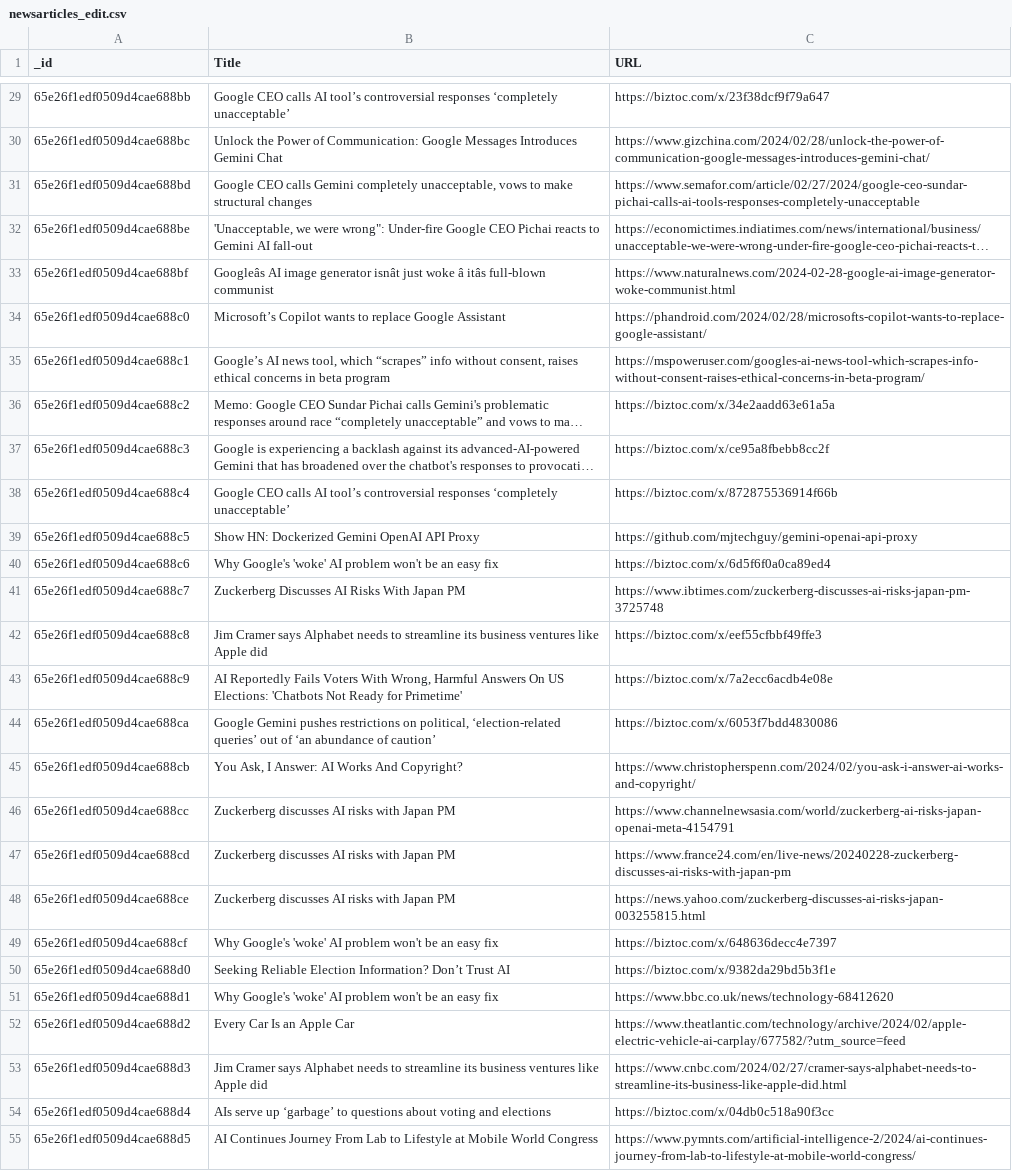
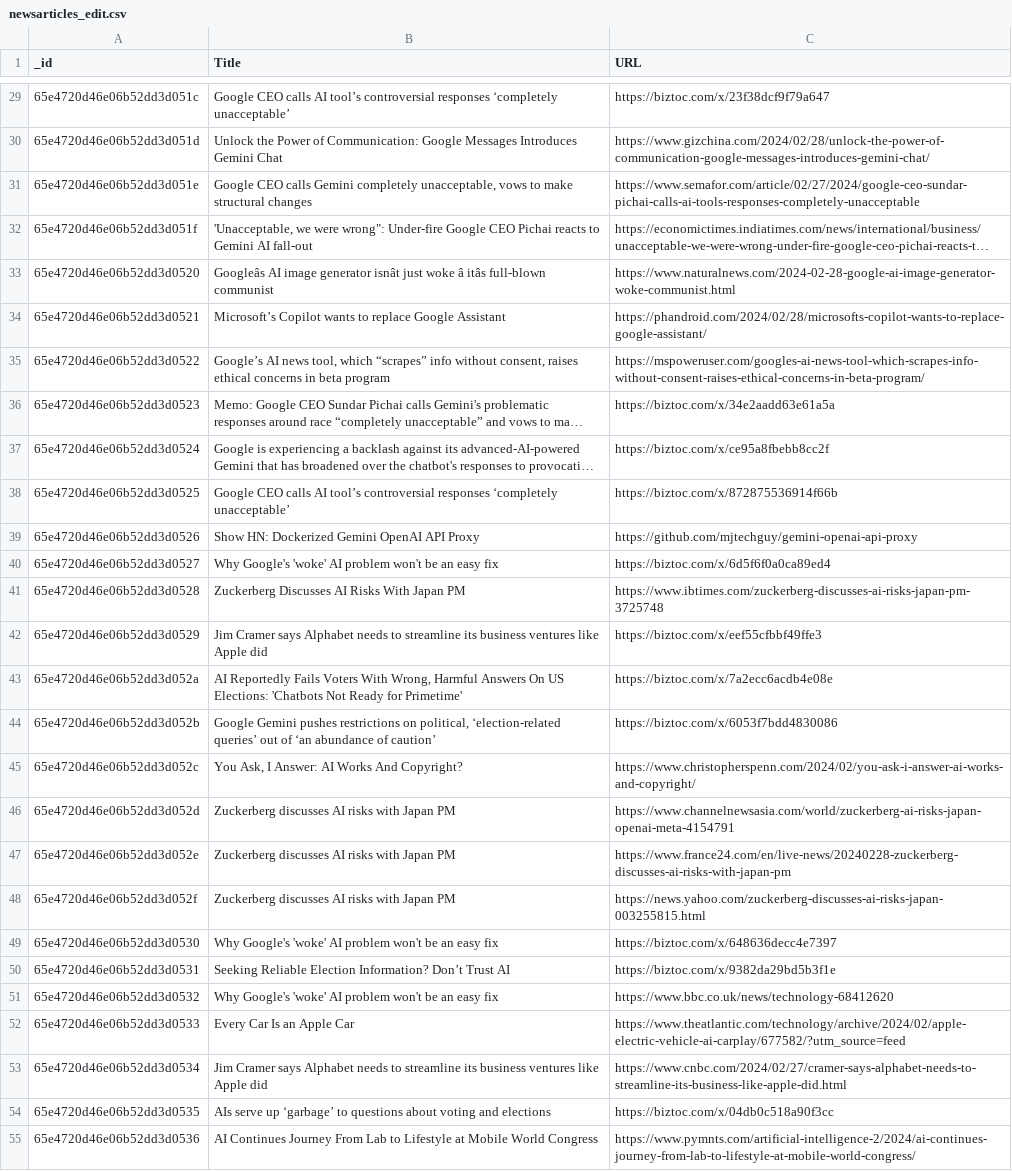
Before and after one commit to ankitmehani/Sentiment_Analysis_Google_Gemini, a CSV file: newsarticles_edit.csv, drawn as a sheet; only a part is shown, gaps mark what is left out; long unchanged cells end in …; the diff covers the shown part only; the diff names each change by its address in the sheet, - before the commit and + after, or states it on an @@ line.

```diff
--- a/newsarticles_edit.csv
+++ b/newsarticles_edit.csv
-A29 (_id): 65e26f1edf0509d4cae688bb
+A29 (_id): 65e4720d46e06b52dd3d051c
-A30 (_id): 65e26f1edf0509d4cae688bc
+A30 (_id): 65e4720d46e06b52dd3d051d
-A31 (_id): 65e26f1edf0509d4cae688bd
+A31 (_id): 65e4720d46e06b52dd3d051e
-A32 (_id): 65e26f1edf0509d4cae688be
+A32 (_id): 65e4720d46e06b52dd3d051f
-A33 (_id): 65e26f1edf0509d4cae688bf
+A33 (_id): 65e4720d46e06b52dd3d0520
-A34 (_id): 65e26f1edf0509d4cae688c0
+A34 (_id): 65e4720d46e06b52dd3d0521
-A35 (_id): 65e26f1edf0509d4cae688c1
+A35 (_id): 65e4720d46e06b52dd3d0522
-A36 (_id): 65e26f1edf0509d4cae688c2
+A36 (_id): 65e4720d46e06b52dd3d0523
-A37 (_id): 65e26f1edf0509d4cae688c3
+A37 (_id): 65e4720d46e06b52dd3d0524
-A38 (_id): 65e26f1edf0509d4cae688c4
+A38 (_id): 65e4720d46e06b52dd3d0525
-A39 (_id): 65e26f1edf0509d4cae688c5
+A39 (_id): 65e4720d46e06b52dd3d0526
-A40 (_id): 65e26f1edf0509d4cae688c6
+A40 (_id): 65e4720d46e06b52dd3d0527
-A41 (_id): 65e26f1edf0509d4cae688c7
+A41 (_id): 65e4720d46e06b52dd3d0528
-A42 (_id): 65e26f1edf0509d4cae688c8
+A42 (_id): 65e4720d46e06b52dd3d0529
-A43 (_id): 65e26f1edf0509d4cae688c9
+A43 (_id): 65e4720d46e06b52dd3d052a
-A44 (_id): 65e26f1edf0509d4cae688ca
+A44 (_id): 65e4720d46e06b52dd3d052b
-A45 (_id): 65e26f1edf0509d4cae688cb
+A45 (_id): 65e4720d46e06b52dd3d052c
-A46 (_id): 65e26f1edf0509d4cae688cc
+A46 (_id): 65e4720d46e06b52dd3d052d
-A47 (_id): 65e26f1edf0509d4cae688cd
+A47 (_id): 65e4720d46e06b52dd3d052e
-A48 (_id): 65e26f1edf0509d4cae688ce
+A48 (_id): 65e4720d46e06b52dd3d052f
-A49 (_id): 65e26f1edf0509d4cae688cf
+A49 (_id): 65e4720d46e06b52dd3d0530
-A50 (_id): 65e26f1edf0509d4cae688d0
+A50 (_id): 65e4720d46e06b52dd3d0531
-A51 (_id): 65e26f1edf0509d4cae688d1
+A51 (_id): 65e4720d46e06b52dd3d0532
-A52 (_id): 65e26f1edf0509d4cae688d2
+A52 (_id): 65e4720d46e06b52dd3d0533
-A53 (_id): 65e26f1edf0509d4cae688d3
+A53 (_id): 65e4720d46e06b52dd3d0534
-A54 (_id): 65e26f1edf0509d4cae688d4
+A54 (_id): 65e4720d46e06b52dd3d0535
-A55 (_id): 65e26f1edf0509d4cae688d5
+A55 (_id): 65e4720d46e06b52dd3d0536
```
Also changed, not shown: 73 edited cells elsewhere in this file, combined_data.csv, reddit_edit.csv, 4 other files.
